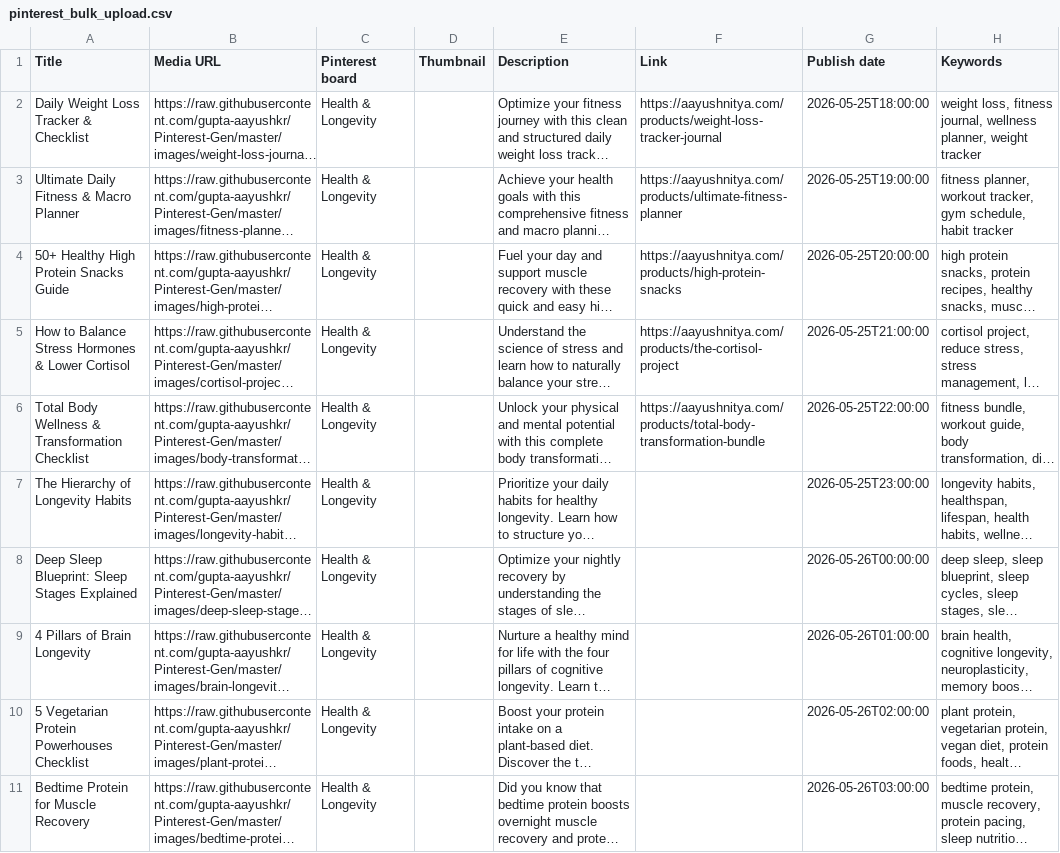
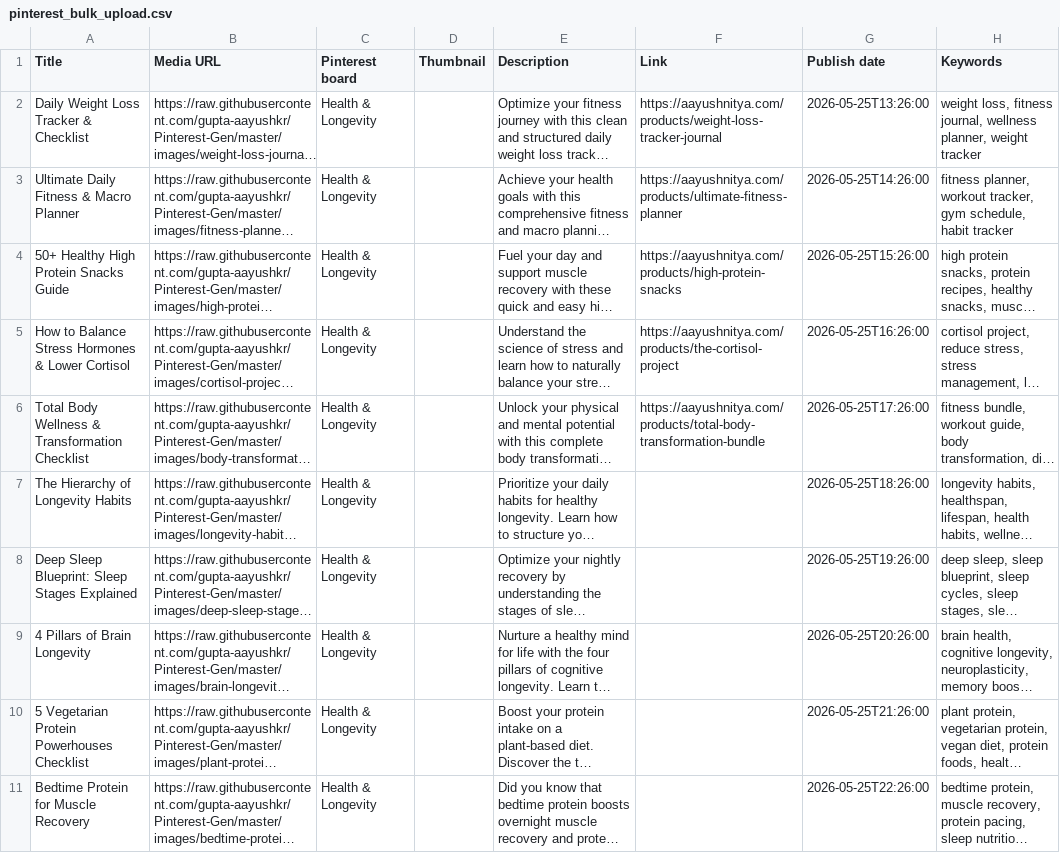
Before and after one commit to gupta-aayushkr/Pinterest-Gen, a CSV file: pinterest_bulk_upload.csv, drawn as a sheet; long unchanged cells end in …; the diff names each change by its address in the sheet, - before the commit and + after, or states it on an @@ line.

Commit message:
Update staggered daily Pin schedules to start exactly 1 hour from current IST time

```diff
--- a/pinterest_bulk_upload.csv
+++ b/pinterest_bulk_upload.csv
-G2 (Publish date): 2026-05-25T18:00:00
+G2 (Publish date): 2026-05-25T13:26:00
-G3 (Publish date): 2026-05-25T19:00:00
+G3 (Publish date): 2026-05-25T14:26:00
-G4 (Publish date): 2026-05-25T20:00:00
+G4 (Publish date): 2026-05-25T15:26:00
-G5 (Publish date): 2026-05-25T21:00:00
+G5 (Publish date): 2026-05-25T16:26:00
-G6 (Publish date): 2026-05-25T22:00:00
+G6 (Publish date): 2026-05-25T17:26:00
-G7 (Publish date): 2026-05-25T23:00:00
+G7 (Publish date): 2026-05-25T18:26:00
-G8 (Publish date): 2026-05-26T00:00:00
+G8 (Publish date): 2026-05-25T19:26:00
-G9 (Publish date): 2026-05-26T01:00:00
+G9 (Publish date): 2026-05-25T20:26:00
-G10 (Publish date): 2026-05-26T02:00:00
+G10 (Publish date): 2026-05-25T21:26:00
-G11 (Publish date): 2026-05-26T03:00:00
+G11 (Publish date): 2026-05-25T22:26:00
```
